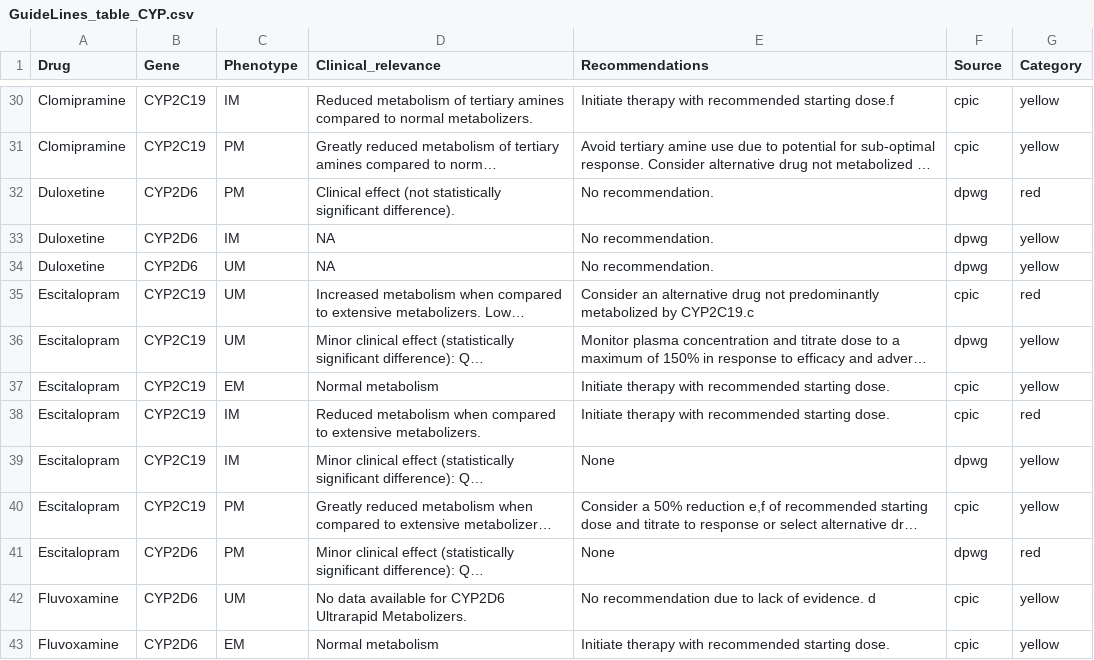
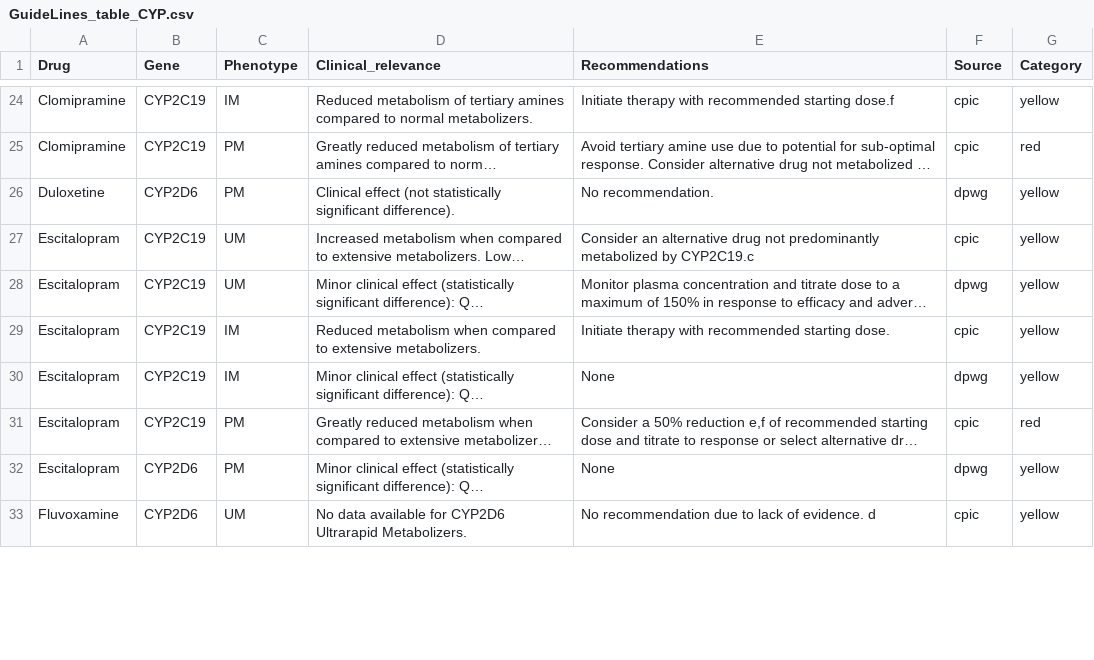
Before and after one commit to gedoardo83/PGx_project, a CSV file: web_app/GuideLines_table_CYP.csv, drawn as a sheet; only a part is shown, gaps mark what is left out; long unchanged cells end in …; removed rows and columns are numbered as before the commit, all else as after; the diff covers the shown part only; the diff names each change by its address in the sheet, - before the commit and + after, or states it on an @@ line.

```diff
--- a/web_app/GuideLines_table_CYP.csv
+++ b/web_app/GuideLines_table_CYP.csv
-G25 (Category): yellow
+G25 (Category): red
-G26 (Category): red
+G26 (Category): yellow
-row 33: Duloxetine | CYP2D6 | IM | NA | No recommendation. | dpwg | yellow
-row 34: Duloxetine | CYP2D6 | UM | NA | No recommendation. | dpwg | yellow
-G27 (Category): red
+G27 (Category): yellow
-row 37: Escitalopram | CYP2C19 | EM | Normal metabolism | Initiate therapy with recommended starting dose. | cpic | yellow
-G29 (Category): red
+G29 (Category): yellow
-G31 (Category): yellow
+G31 (Category): red
-G32 (Category): red
+G32 (Category): yellow
-row 43: Fluvoxamine | CYP2D6 | EM | Normal metabolism | Initiate therapy with recommended starting dose. | cpic | yellow
```
Also changed, not shown: 17 removed rows and 32 edited cells elsewhere in this file, resources/Metabolizer_table.csv, sample_tables/ALL_samples_genos.csv, 6 other files.
